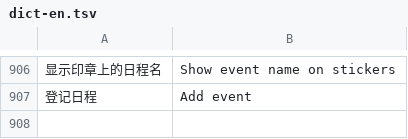
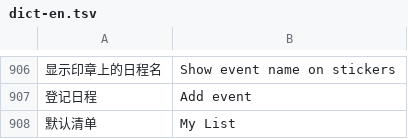
Before and after one commit to lianbang999-crypto/foyue01, a TSV file: looka/i18n/dict-en.tsv, drawn as a sheet; only a part is shown, gaps mark what is left out; the diff names each change by its address in the sheet, - before the commit and + after, or states it on an @@ line.

```diff
--- a/looka/i18n/dict-en.tsv
+++ b/looka/i18n/dict-en.tsv
+row 908: 默认清单 | My List
```
Also changed, not shown: 15 other files.
